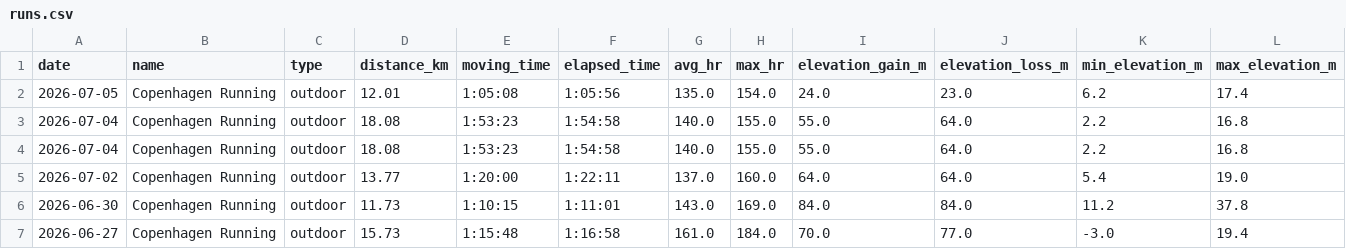
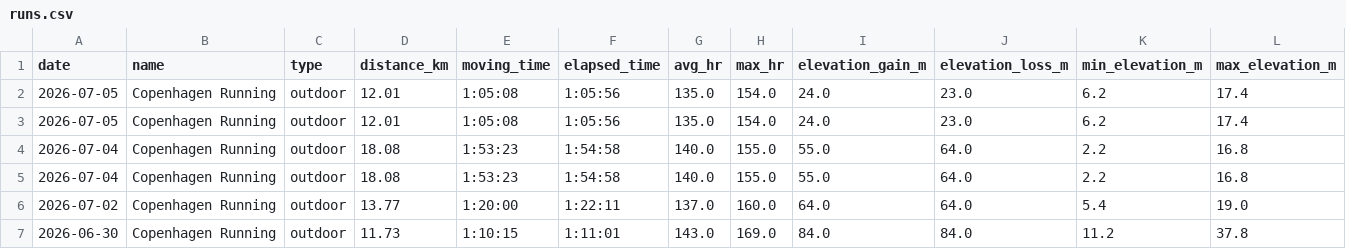
Before and after one commit to ricocousin/FF_Dashboard, a CSV file: runs.csv, drawn as a sheet; only a part is shown; the shorter side is filled out with more unchanged rows; rows hold the shown columns only; the diff names each change by its address in the sheet, - before the commit and + after, or states it on an @@ line.

```diff
--- a/runs.csv
+++ b/runs.csv
+row 3: 2026-07-05 | Copenhagen Running | outdoor | 12.01 | 1:05:08 | 1:05:56 | 135.0 | 154.0 | 24.0 | 23.0 | 6.2 | 17.4
```
Also changed, not shown: 8 other files.
